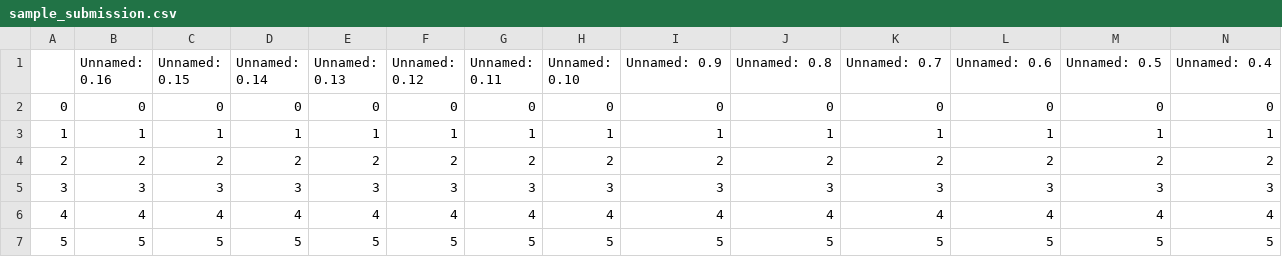
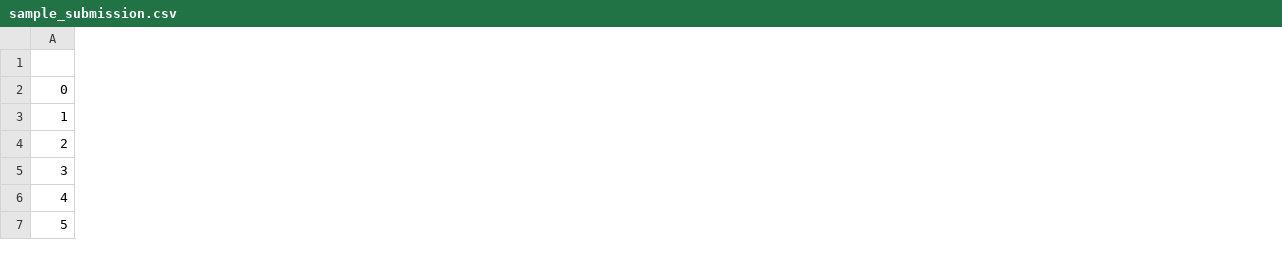
Before and after one commit to ChrisRichardMiles/sleep_state_detection, a CSV file: input_small/child-mind-institute-detect-sleep-states/sample_submission.csv, drawn as a sheet; only a part is shown; the diff covers the shown part only; the diff names each change by its address in the sheet, - before the commit and + after, or states it on an @@ line.

```diff
--- a/input_small/child-mind-institute-detect-sleep-states/sample_submission.csv
+++ b/input_small/child-mind-institute-detect-sleep-states/sample_submission.csv
-column B (Unnamed: 0.16), rows 2-7: 0 | 1 | 2 | 3 | 4 | 5
-column C (Unnamed: 0.15), rows 2-7: 0 | 1 | 2 | 3 | 4 | 5
-column D (Unnamed: 0.14), rows 2-7: 0 | 1 | 2 | 3 | 4 | 5
-column E (Unnamed: 0.13), rows 2-7: 0 | 1 | 2 | 3 | 4 | 5
-column F (Unnamed: 0.12), rows 2-7: 0 | 1 | 2 | 3 | 4 | 5
-column G (Unnamed: 0.11), rows 2-7: 0 | 1 | 2 | 3 | 4 | 5
-column H (Unnamed: 0.10), rows 2-7: 0 | 1 | 2 | 3 | 4 | 5
-column I (Unnamed: 0.9), rows 2-7: 0 | 1 | 2 | 3 | 4 | 5
-column J (Unnamed: 0.8), rows 2-7: 0 | 1 | 2 | 3 | 4 | 5
-column K (Unnamed: 0.7), rows 2-7: 0 | 1 | 2 | 3 | 4 | 5
-column L (Unnamed: 0.6), rows 2-7: 0 | 1 | 2 | 3 | 4 | 5
-column M (Unnamed: 0.5), rows 2-7: 0 | 1 | 2 | 3 | 4 | 5
-column N (Unnamed: 0.4), rows 2-7: 0 | 1 | 2 | 3 | 4 | 5
```
Also changed, not shown: 2 removed columns elsewhere in this file, 20 other files.
